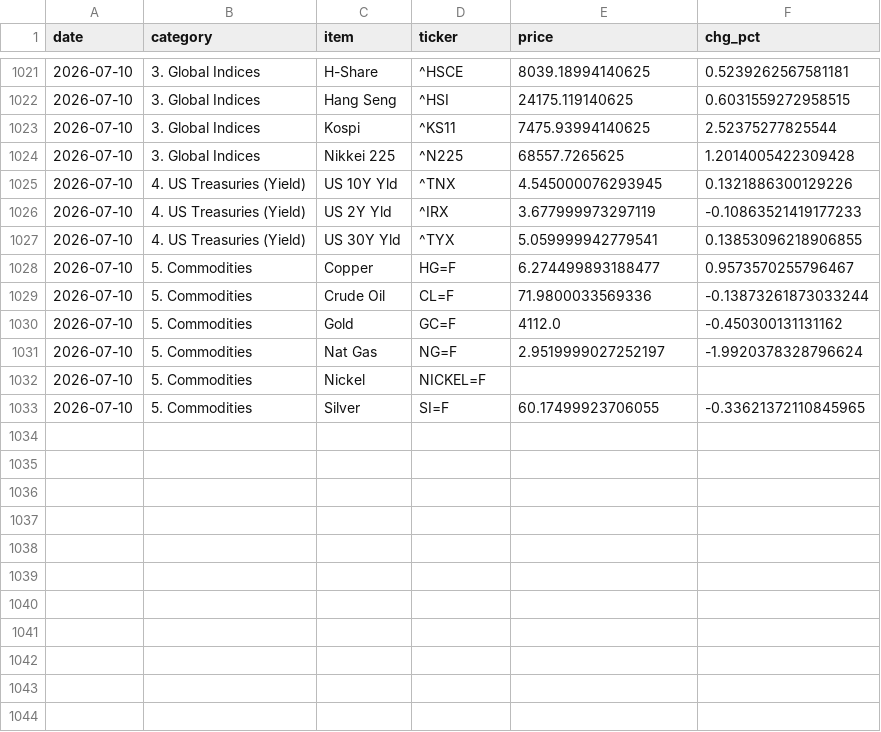
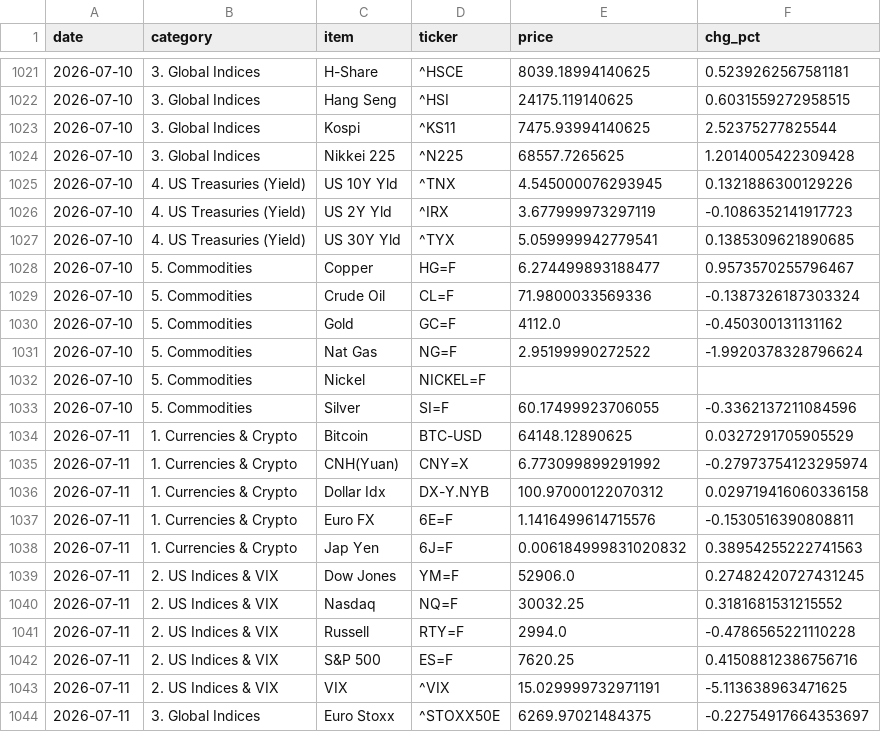
Before and after one commit to hyobot/niceweather, a CSV file: data/market_history.csv, drawn as a sheet; only a part is shown, gaps mark what is left out; the diff covers the shown part only.

Commit message:
Update market history

```diff
--- a/data/market_history.csv
+++ b/data/market_history.csv
@@ -1025,9 +1025,20 @@
 2026-07-10,4. US Treasuries (Yield),US 10Y Yld,^TNX,4.545000076293945,0.1321886300129226
-2026-07-10,4. US Treasuries (Yield),US 2Y Yld,^IRX,3.677999973297119,-0.10863521419177233
-2026-07-10,4. US Treasuries (Yield),US 30Y Yld,^TYX,5.059999942779541,0.13853096218906855
+2026-07-10,4. US Treasuries (Yield),US 2Y Yld,^IRX,3.677999973297119,-0.1086352141917723
+2026-07-10,4. US Treasuries (Yield),US 30Y Yld,^TYX,5.059999942779541,0.1385309621890685
 2026-07-10,5. Commodities,Copper,HG=F,6.274499893188477,0.9573570255796467
-2026-07-10,5. Commodities,Crude Oil,CL=F,71.9800033569336,-0.13873261873033244
+2026-07-10,5. Commodities,Crude Oil,CL=F,71.9800033569336,-0.1387326187303324
 2026-07-10,5. Commodities,Gold,GC=F,4112.0,-0.450300131131162
-2026-07-10,5. Commodities,Nat Gas,NG=F,2.9519999027252197,-1.9920378328796624
+2026-07-10,5. Commodities,Nat Gas,NG=F,2.95199990272522,-1.9920378328796624
 2026-07-10,5. Commodities,Nickel,NICKEL=F,,
-2026-07-10,5. Commodities,Silver,SI=F,60.17499923706055,-0.33621372110845965
+2026-07-10,5. Commodities,Silver,SI=F,60.17499923706055,-0.3362137211084596
+2026-07-11,1. Currencies & Crypto,Bitcoin,BTC-USD,64148.12890625,0.0327291705905529
+2026-07-11,1. Currencies & Crypto,CNH(Yuan),CNY=X,6.773099899291992,-0.27973754123295974
+2026-07-11,1. Currencies & Crypto,Dollar Idx,DX-Y.NYB,100.97000122070312,0.029719416060336158
+2026-07-11,1. Currencies & Crypto,Euro FX,6E=F,1.1416499614715576,-0.1530516390808811
+2026-07-11,1. Currencies & Crypto,Jap Yen,6J=F,0.006184999831020832,0.38954255222741563
+2026-07-11,2. US Indices & VIX,Dow Jones,YM=F,52906.0,0.27482420727431245
+2026-07-11,2. US Indices & VIX,Nasdaq,NQ=F,30032.25,0.3181681531215552
+2026-07-11,2. US Indices & VIX,Russell,RTY=F,2994.0,-0.4786565221110228
+2026-07-11,2. US Indices & VIX,S&P 500,ES=F,7620.25,0.41508812386756716
+2026-07-11,2. US Indices & VIX,VIX,^VIX,15.029999732971191,-5.113638963471625
+2026-07-11,3. Global Indices,Euro Stoxx,^STOXX50E,6269.97021484375,-0.22754917664353697
```
Also changed, not shown: 13 added rows and 7 edited cells elsewhere in this file, data/dashboard_history.csv.
